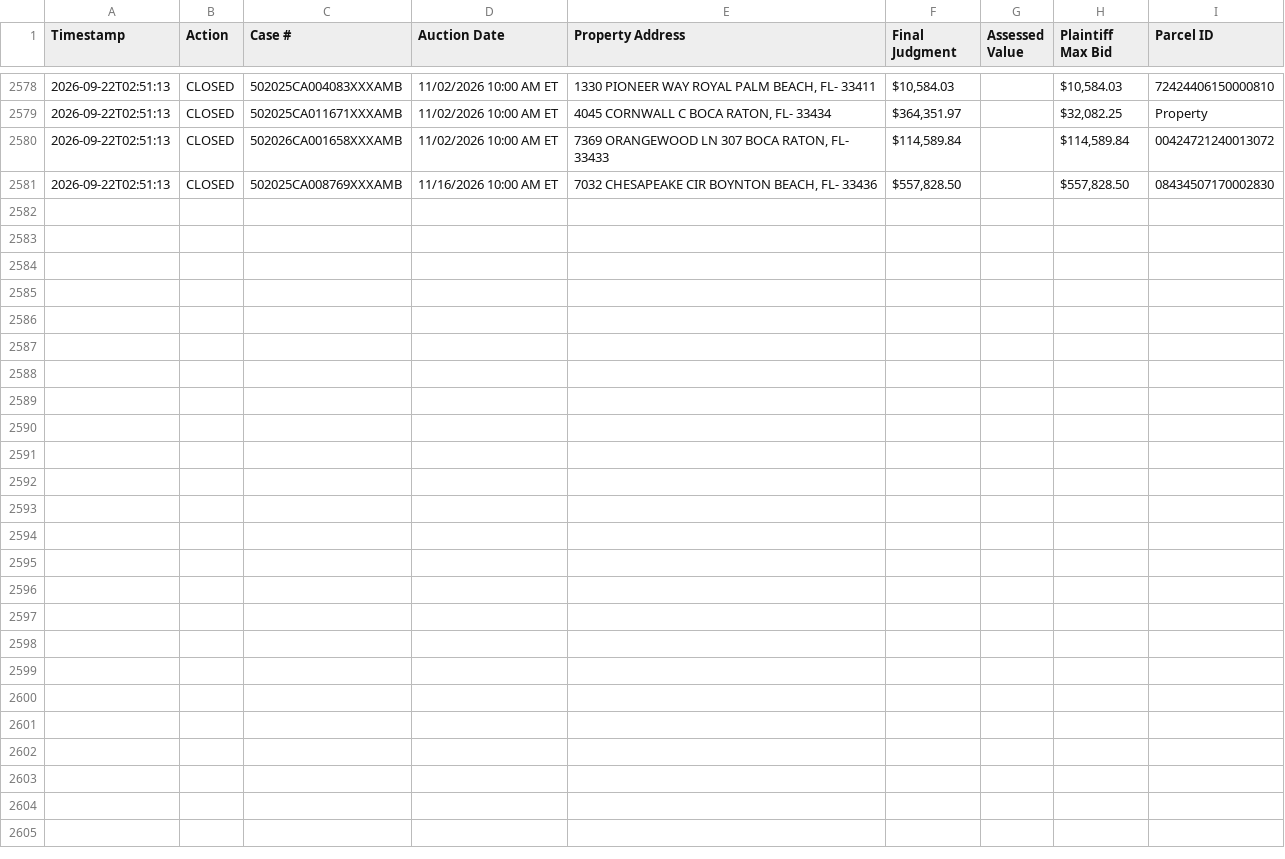
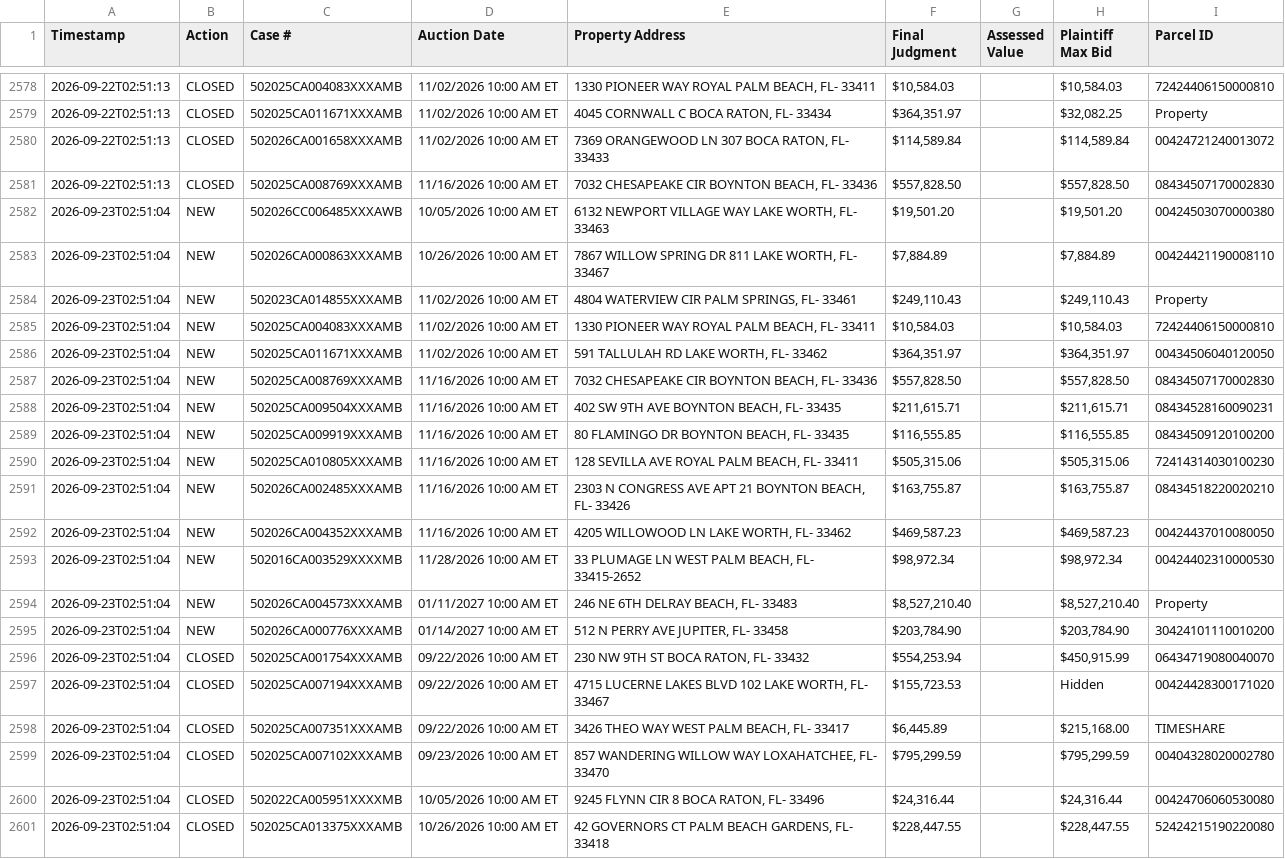
Before and after one commit to figlesias7/realforeclose-palmbeach, a CSV file: data/event_log.csv, drawn as a sheet; only a part is shown, gaps mark what is left out.

```diff
--- a/data/event_log.csv
+++ b/data/event_log.csv
@@ -2581 +2581,21 @@ Timestamp,Action,Case #,Auction Date,Property Address,Final Judgment,Assessed Va
 2026-09-22T02:51:13,CLOSED,502025CA008769XXXAMB,11/16/2026 10:00 AM ET,"7032 CHESAPEAKE CIR BOYNTON BEACH, FL- 33436","$557,828.50",,"$557,828.50",08434507170002830
+2026-09-23T02:51:04,NEW,502026CC006485XXXAWB,10/05/2026 10:00 AM ET,"6132 NEWPORT VILLAGE WAY LAKE WORTH, FL- 33463","$19,501.20",,"$19,501.20",00424503070000380
+2026-09-23T02:51:04,NEW,502026CA000863XXXAMB,10/26/2026 10:00 AM ET,"7867 WILLOW SPRING DR 811 LAKE WORTH, FL- 33467","$7,884.89",,"$7,884.89",00424421190008110
+2026-09-23T02:51:04,NEW,502023CA014855XXXAMB,11/02/2026 10:00 AM ET,"4804 WATERVIEW CIR PALM SPRINGS, FL- 33461","$249,110.43",,"$249,110.43",Property
+2026-09-23T02:51:04,NEW,502025CA004083XXXAMB,11/02/2026 10:00 AM ET,"1330 PIONEER WAY ROYAL PALM BEACH, FL- 33411","$10,584.03",,"$10,584.03",72424406150000810
+2026-09-23T02:51:04,NEW,502025CA011671XXXAMB,11/02/2026 10:00 AM ET,"591 TALLULAH RD LAKE WORTH, FL- 33462","$364,351.97",,"$364,351.97",00434506040120050
+2026-09-23T02:51:04,NEW,502025CA008769XXXAMB,11/16/2026 10:00 AM ET,"7032 CHESAPEAKE CIR BOYNTON BEACH, FL- 33436","$557,828.50",,"$557,828.50",08434507170002830
+2026-09-23T02:51:04,NEW,502025CA009504XXXAMB,11/16/2026 10:00 AM ET,"402 SW 9TH AVE BOYNTON BEACH, FL- 33435","$211,615.71",,"$211,615.71",08434528160090231
+2026-09-23T02:51:04,NEW,502025CA009919XXXAMB,11/16/2026 10:00 AM ET,"80 FLAMINGO DR BOYNTON BEACH, FL- 33435","$116,555.85",,"$116,555.85",08434509120100200
+2026-09-23T02:51:04,NEW,502025CA010805XXXAMB,11/16/2026 10:00 AM ET,"128 SEVILLA AVE ROYAL PALM BEACH, FL- 33411","$505,315.06",,"$505,315.06",72414314030100230
+2026-09-23T02:51:04,NEW,502026CA002485XXXAMB,11/16/2026 10:00 AM ET,"2303 N CONGRESS AVE APT 21 BOYNTON BEACH, FL- 33426","$163,755.87",,"$163,755.87",08434518220020210
+2026-09-23T02:51:04,NEW,502026CA004352XXXAMB,11/16/2026 10:00 AM ET,"4205 WILLOWOOD LN LAKE WORTH, FL- 33462","$469,587.23",,"$469,587.23",00424437010080050
+2026-09-23T02:51:04,NEW,502016CA003529XXXXMB,11/28/2026 10:00 AM ET,"33 PLUMAGE LN WEST PALM BEACH, FL- 33415-2652","$98,972.34",,"$98,972.34",00424402310000530
+2026-09-23T02:51:04,NEW,502026CA004573XXXAMB,01/11/2027 10:00 AM ET,"246 NE 6TH DELRAY BEACH, FL- 33483","$8,527,210.40",,"$8,527,210.40",Property
+2026-09-23T02:51:04,NEW,502026CA000776XXXAMB,01/14/2027 10:00 AM ET,"512 N PERRY AVE JUPITER, FL- 33458","$203,784.90",,"$203,784.90",30424101110010200
+2026-09-23T02:51:04,CLOSED,502025CA001754XXXAMB,09/22/2026 10:00 AM ET,"230 NW 9TH ST BOCA RATON, FL- 33432","$554,253.94",,"$450,915.99",06434719080040070
+2026-09-23T02:51:04,CLOSED,502025CA007194XXXAMB,09/22/2026 10:00 AM ET,"4715 LUCERNE LAKES BLVD 102 LAKE WORTH, FL- 33467","$155,723.53",,Hidden,00424428300171020
+2026-09-23T02:51:04,CLOSED,502025CA007351XXXAMB,09/22/2026 10:00 AM ET,"3426 THEO WAY WEST PALM BEACH, FL- 33417","$6,445.89",,"$215,168.00",TIMESHARE
+2026-09-23T02:51:04,CLOSED,502025CA007102XXXAMB,09/23/2026 10:00 AM ET,"857 WANDERING WILLOW WAY LOXAHATCHEE, FL- 33470","$795,299.59",,"$795,299.59",00404328020002780
+2026-09-23T02:51:04,CLOSED,502022CA005951XXXXMB,10/05/2026 10:00 AM ET,"9245 FLYNN CIR 8 BOCA RATON, FL- 33496","$24,316.44",,"$24,316.44",00424706060530080
+2026-09-23T02:51:04,CLOSED,502025CA013375XXXAMB,10/26/2026 10:00 AM ET,"42 GOVERNORS CT PALM BEACH GARDENS, FL- 33418","$228,447.55",,"$228,447.55",52424215190220080
```
Also changed, not shown: data/all_seen.csv, 3 other files.
